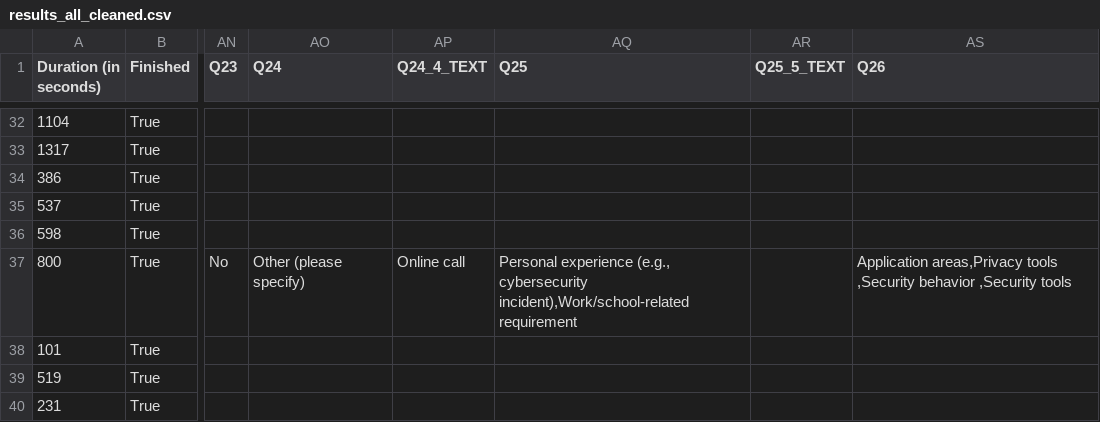
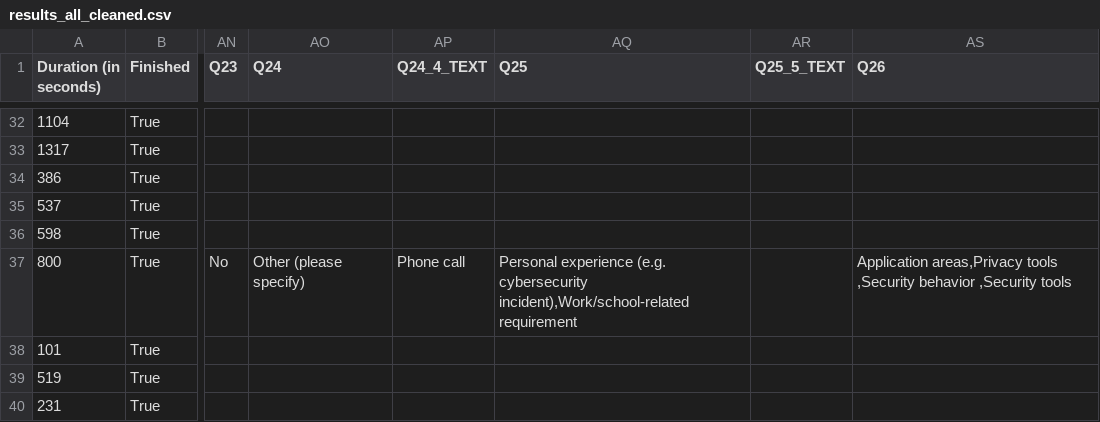
Before and after one commit to lroessert/cybersec-conv-analysis, a CSV file: data/results_all_cleaned.csv, drawn as a sheet; only a part is shown, gaps mark what is left out; the diff covers the shown part only; the diff names each change by its address in the sheet, - before the commit and + after, or states it on an @@ line.

```diff
--- a/data/results_all_cleaned.csv
+++ b/data/results_all_cleaned.csv
-AP37 (Q24_4_TEXT): Online call
+AP37 (Q24_4_TEXT): Phone call
-AQ37 (Q25): Personal experience (e.g., cybersecurity incident),Work/school-related…
+AQ37 (Q25): Personal experience (e.g. cybersecurity incident),Work/school-related…
```
Also changed, not shown: 10 edited cells elsewhere in this file, 1 other file.
